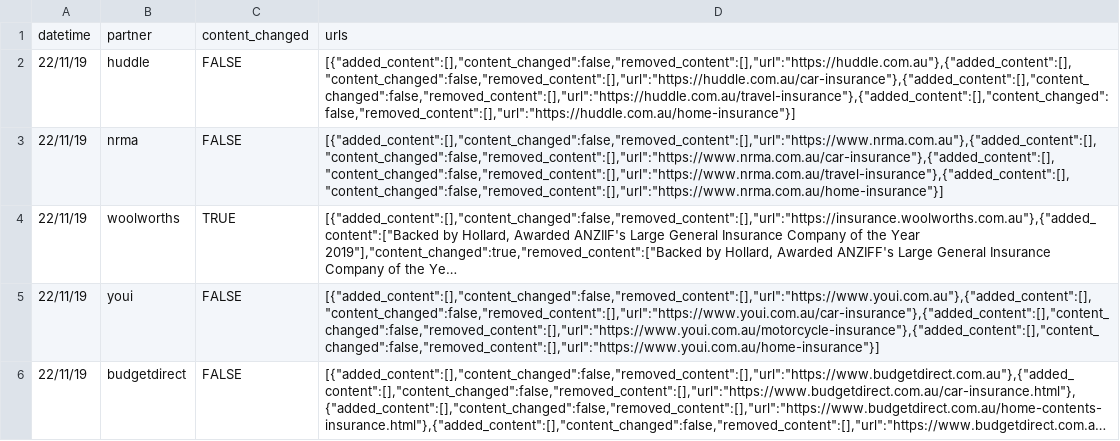
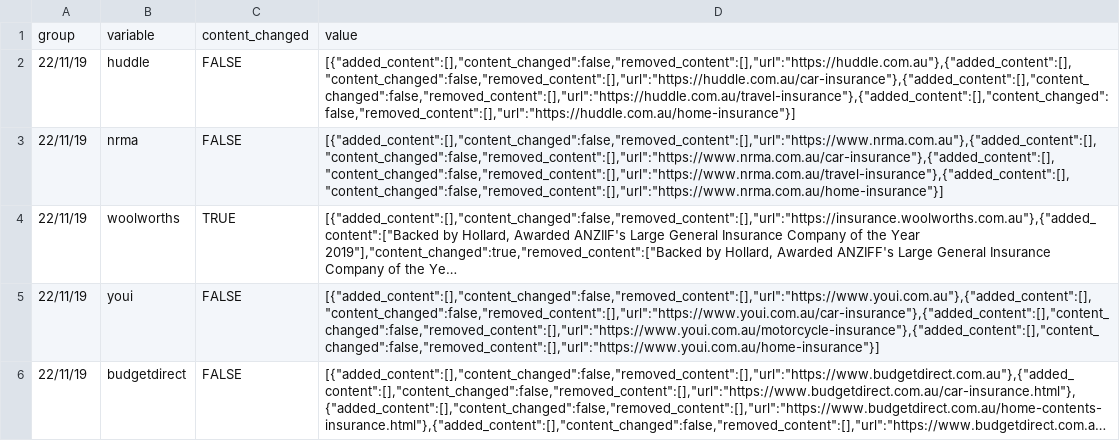
Before and after one commit to Rithmax/PythonProject, a CSV file: partners_data.csv, drawn as a sheet; only a part is shown; long unchanged cells end in ….

Commit message:
file updated

```diff
--- a/partners_data.csv
+++ b/partners_data.csv
@@ -1,2 +1,2 @@
-datetime,partner,content_changed,urls
+group,variable,content_changed,value
 22/11/19,huddle,FALSE,"[{""added_content"":[],""content_changed"":false,""removed_content"":[],""url"":""https://huddle.com.au""},{""added_content"":[],""content_changed"":false,""removed_content"":[],""url"":""https://huddle.com.au/car-insurance""},{""added_content"":[],""content_changed"":false,""removed_content"":[],""url"":""https://huddle.com.au/travel-insurance""},{""added_content"":[],""content_changed"":false,""removed_content"":[],""url"":""https://huddle.com.au/home-insurance""}]"
```
